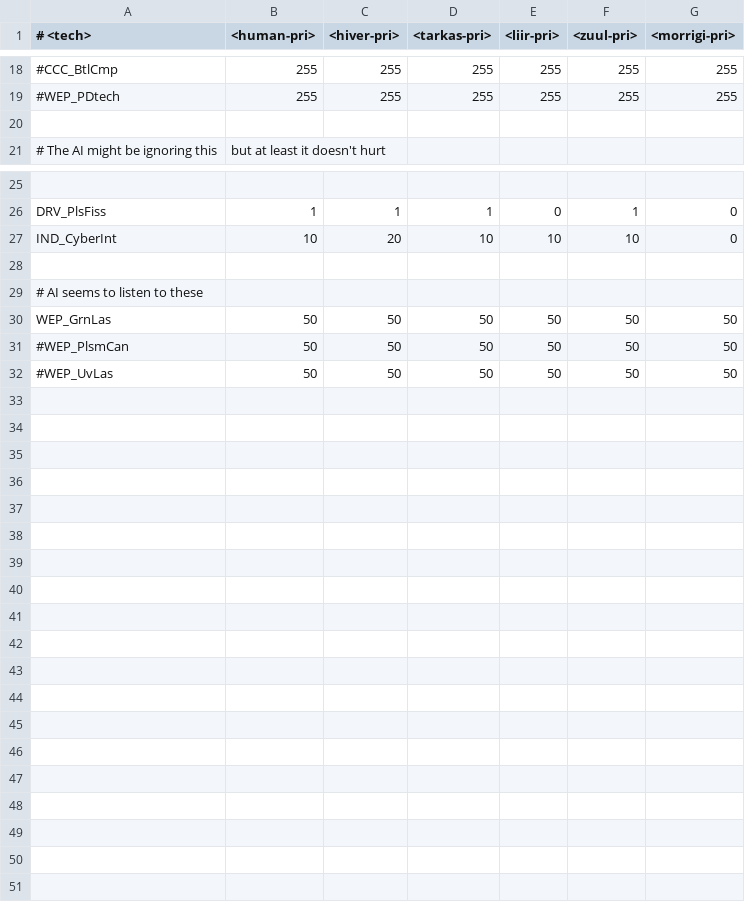
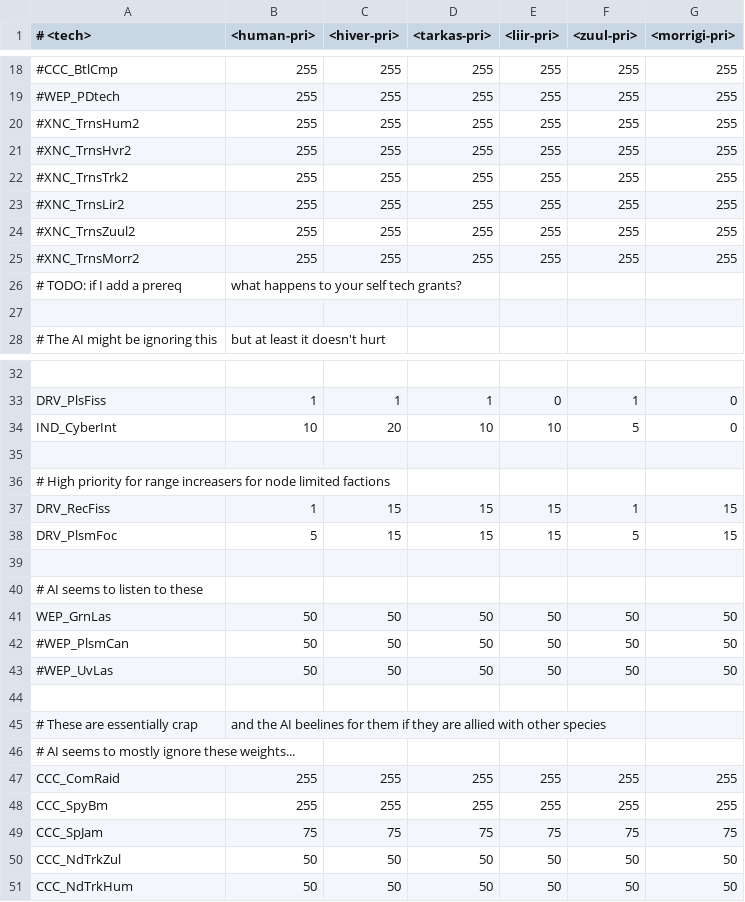
Before and after one commit to matthewhively/sots_mod, a CSV file: Data/Strategy/AI/aitechpri.csv, drawn as a sheet; only a part is shown, gaps mark what is left out; addresses are those after the commit; the diff names each change by its address in the sheet, - before the commit and + after, or states it on an @@ line.

Commit message:
Attempted fix some tech beelines (wip)
Deprioritize:
- Commerce Raiding
- Subspace Spy Beams
- Subspace Jammers
- Node Tracking Human/Zuul

Language level 2 tech
- Must be treated like waldo & battle computers or the AI will research them immediately
- Thankfully though the auto-grant of your own species XNC continues to function.

Grant for free:
Zuul      - Node Tracking Zuul
Human - Node Tracking Human

```diff
--- a/Data/Strategy/AI/aitechpri.csv
+++ b/Data/Strategy/AI/aitechpri.csv
+row 20: #XNC_TrnsHum2 | 255 | 255 | 255 | 255 | 255 | 255
+row 21: #XNC_TrnsHvr2 | 255 | 255 | 255 | 255 | 255 | 255
+row 22: #XNC_TrnsTrk2 | 255 | 255 | 255 | 255 | 255 | 255
+row 23: #XNC_TrnsLir2 | 255 | 255 | 255 | 255 | 255 | 255
+row 24: #XNC_TrnsZuul2 | 255 | 255 | 255 | 255 | 255 | 255
+row 25: #XNC_TrnsMorr2 | 255 | 255 | 255 | 255 | 255 | 255
+row 26: # TODO: if I add a prereq | what happens to your self tech grants?
-F34 (<zuul-pri>): 10
+F34 (<zuul-pri>): 5
+row 35: (empty)
+row 36: # High priority for range increasers for node limited factions
+row 37: DRV_RecFiss | 1 | 15 | 15 | 15 | 1 | 15
+row 38: DRV_PlsmFoc | 5 | 15 | 15 | 15 | 5 | 15
+row 44: (empty)
+row 45: # These are essentially crap | and the AI beelines for them if they are allied with other species
+row 46: # AI seems to mostly ignore these weights...
+row 47: CCC_ComRaid | 255 | 255 | 255 | 255 | 255 | 255
+row 48: CCC_SpyBm | 255 | 255 | 255 | 255 | 255 | 255
+row 49: CCC_SpJam | 75 | 75 | 75 | 75 | 75 | 75
+row 50: CCC_NdTrkZul | 50 | 50 | 50 | 50 | 50 | 50
+row 51: CCC_NdTrkHum | 50 | 50 | 50 | 50 | 50 | 50
```
Also changed, not shown: Data/Strategy/AI/aitechmode.csv, 1 other file.
